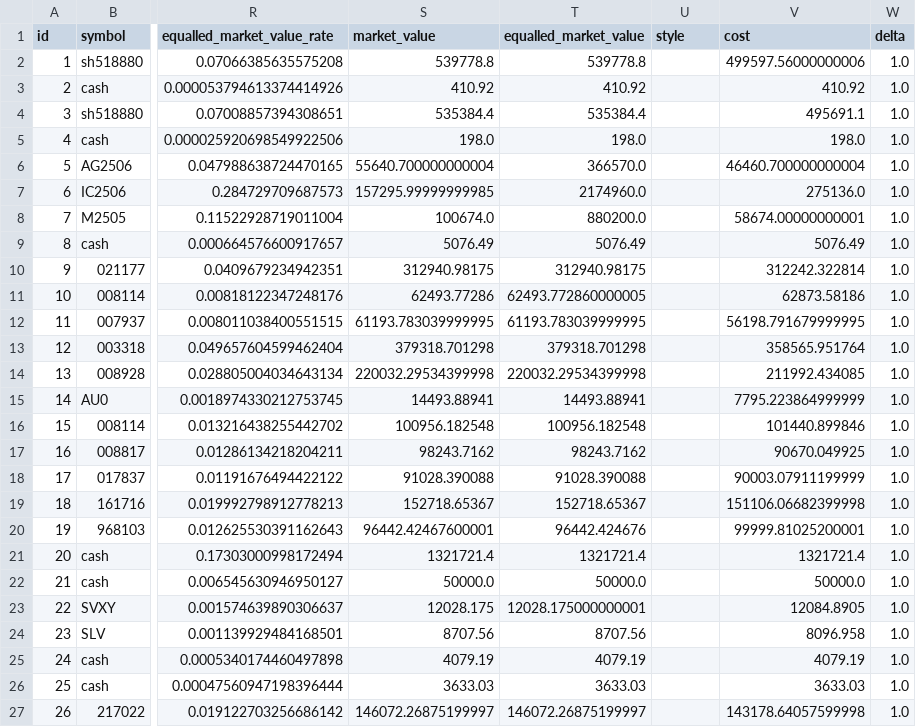
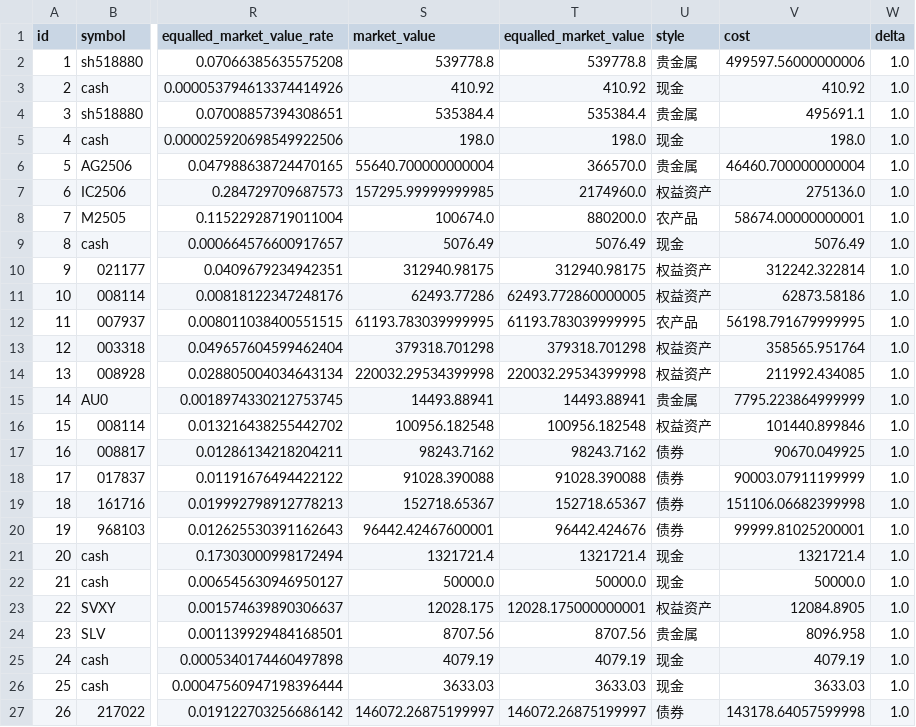
Before and after one commit to FreelanceSnail/FreelanceSnail.github.io, a CSV file: samples/holdings.csv, drawn as a sheet; only a part is shown, gaps mark what is left out; the diff names each change by its address in the sheet, - before the commit and + after, or states it on an @@ line.

Commit message:
补全样本代码的风格字段

```diff
--- a/samples/holdings.csv
+++ b/samples/holdings.csv
-U2 (style): (empty)
+U2 (style): 贵金属
-U3 (style): (empty)
+U3 (style): 现金
-U4 (style): (empty)
+U4 (style): 贵金属
-U5 (style): (empty)
+U5 (style): 现金
-U6 (style): (empty)
+U6 (style): 贵金属
-U7 (style): (empty)
+U7 (style): 权益资产
-U8 (style): (empty)
+U8 (style): 农产品
-U9 (style): (empty)
+U9 (style): 现金
-U10:U11 (style): (empty)
+U10:U11 (style): 权益资产
-U12 (style): (empty)
+U12 (style): 农产品
-U13:U14 (style): (empty)
+U13:U14 (style): 权益资产
-U15 (style): (empty)
+U15 (style): 贵金属
-U16 (style): (empty)
+U16 (style): 权益资产
-U17:U20 (style): (empty)
+U17:U20 (style): 债券
-U21:U22 (style): (empty)
+U21:U22 (style): 现金
-U23 (style): (empty)
+U23 (style): 权益资产
-U24 (style): (empty)
+U24 (style): 贵金属
-U25:U26 (style): (empty)
+U25:U26 (style): 现金
-U27 (style): (empty)
+U27 (style): 债券
```
